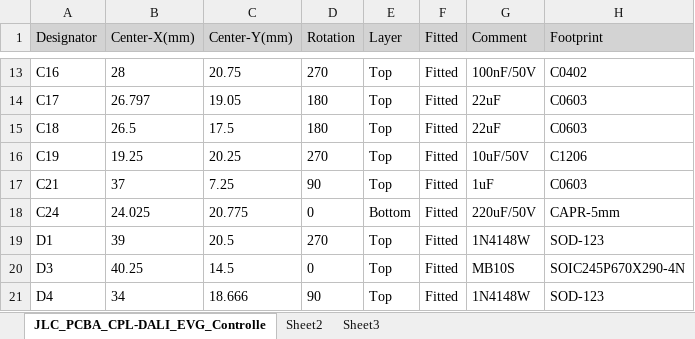
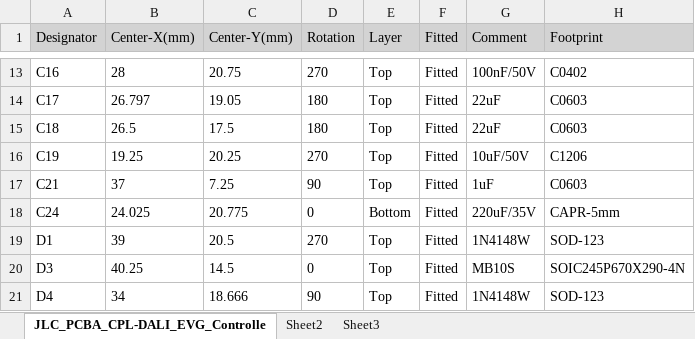
Before and after one commit to chenyurong22/OpenDALI_EVG, an Excel workbook: Hardware/Controller/JLC_PCBA_CPL-DALI_EVG_Controller(V0.3).xlsx, sheet JLC_PCBA_CPL-DALI_EVG_Controlle, drawn as a sheet; only a part is shown, gaps mark what is left out; values as stored, in another font and other column widths than the file's, no borders; the diff names each change by its address in the sheet, - before the commit and + after, or states it on an @@ line.

```diff
--- a/Hardware/Controller/JLC_PCBA_CPL-DALI_EVG_Controller(V0.3).xlsx (sheet JLC_PCBA_CPL-DALI_EVG_Controlle)
+++ b/Hardware/Controller/JLC_PCBA_CPL-DALI_EVG_Controller(V0.3).xlsx (sheet JLC_PCBA_CPL-DALI_EVG_Controlle)
-G18 (Comment): 220uF/50V
+G18 (Comment): 220uF/35V
```
Also changed, not shown: Hardware/Controller/JLC_PCBA_BOM-DALI_EVG_Controller(V0.3).xlsx, 4 other files.
